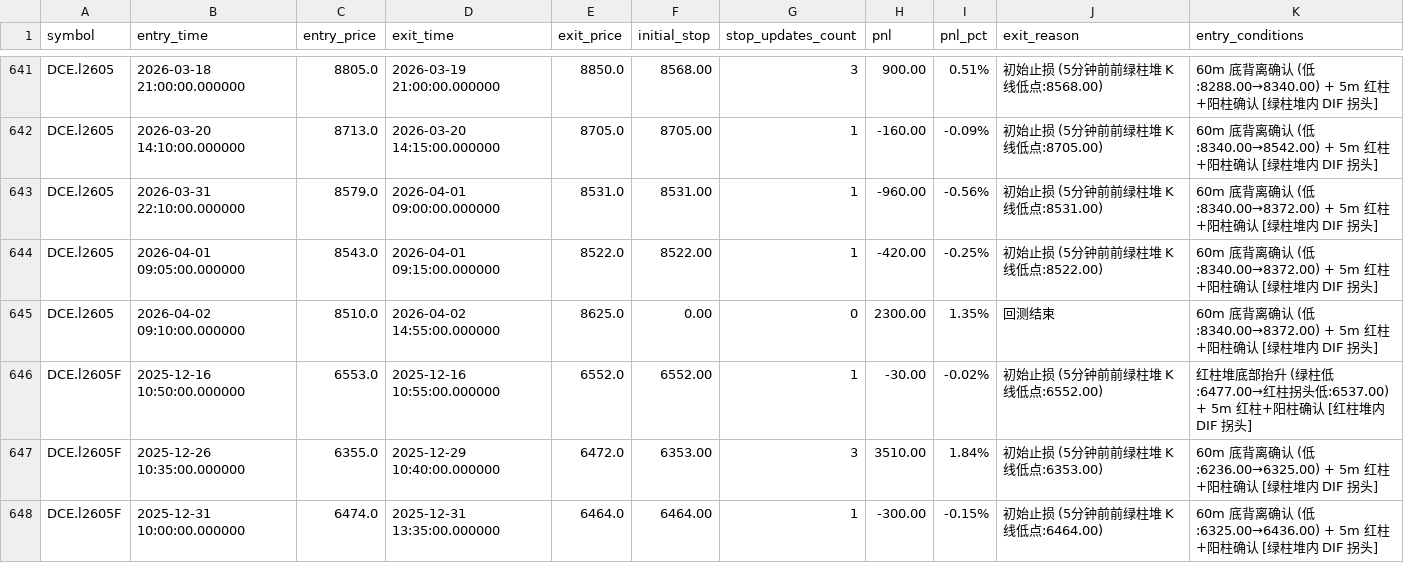
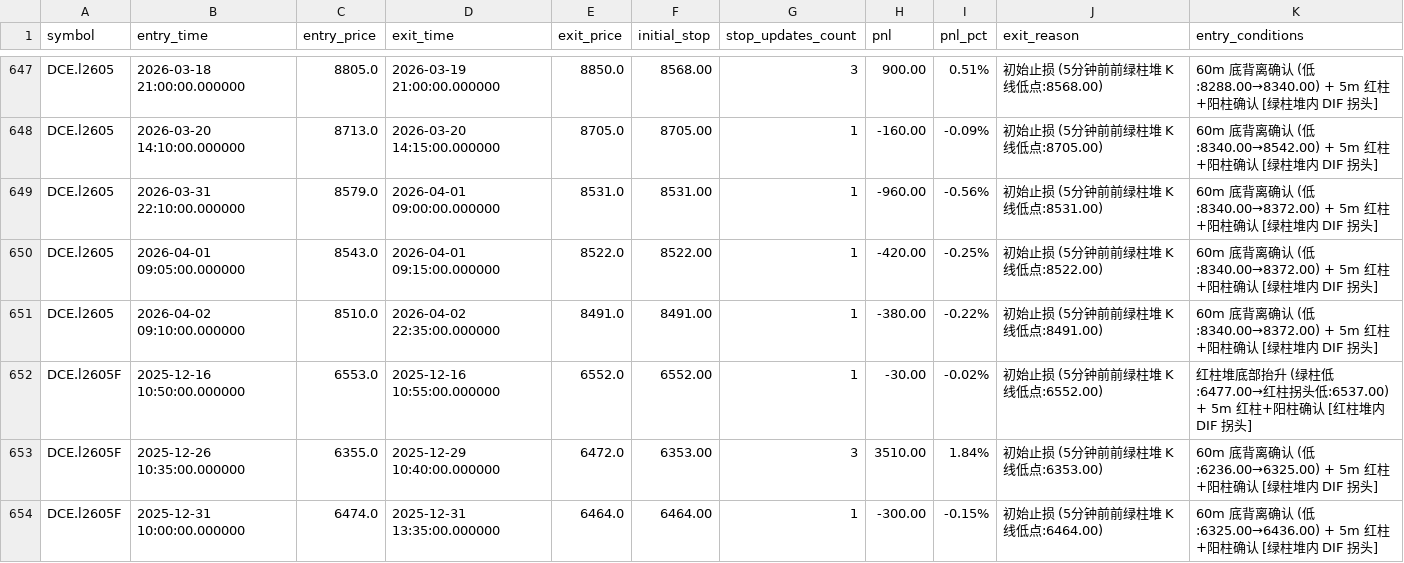
Before and after one commit to force2008/low-low-up, a CSV file: trading/backtest_trades_0328.csv, drawn as a sheet; only a part is shown, gaps mark what is left out; the diff covers the shown part only.

```diff
--- a/trading/backtest_trades_0328.csv
+++ b/trading/backtest_trades_0328.csv
@@ -644,3 +650,3 @@ DCE.l2605,2026-03-31 22:10:00.000000,8579.0,2026-04-01 09:00:00.000000,8531.0,85
 DCE.l2605,2026-04-01 09:05:00.000000,8543.0,2026-04-01 09:15:00.000000,8522.0,8522.00,1,-420.00,-0.25%,初始止损 (5分钟前前绿柱堆 K 线低点:8522.00),60m 底背离确认 (低:8340.00→8372.00) + 5m 红柱+阳柱确认 [绿柱堆内 DIF 拐头]
-DCE.l2605,2026-04-02 09:10:00.000000,8510.0,2026-04-02 14:55:00.000000,8625.0,0.00,0,2300.00,1.35%,回测结束,60m 底背离确认 (低:8340.00→8372.00) + 5m 红柱+阳柱确认 [绿柱堆内 DIF 拐头]
+DCE.l2605,2026-04-02 09:10:00.000000,8510.0,2026-04-02 22:35:00.000000,8491.0,8491.00,1,-380.00,-0.22%,初始止损 (5分钟前前绿柱堆 K 线低点:8491.00),60m 底背离确认 (低:8340.00→8372.00) + 5m 红柱+阳柱确认 [绿柱堆内 DIF 拐头]
 DCE.l2605F,2025-12-16 10:50:00.000000,6553.0,2025-12-16 10:55:00.000000,6552.0,6552.00,1,-30.00,-0.02%,初始止损 (5分钟前前绿柱堆 K 线低点:6552.00),红柱堆底部抬升 (绿柱低:6477.00→红柱拐头低:6537.00) + 5m 红柱+阳柱确认 [红柱堆内 DIF 拐头]
```
Also changed, not shown: 9 added rows and 81 edited cells elsewhere in this file, 2 other files.
